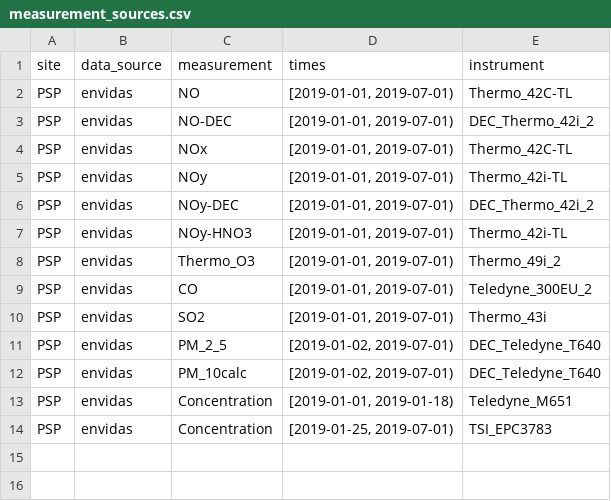
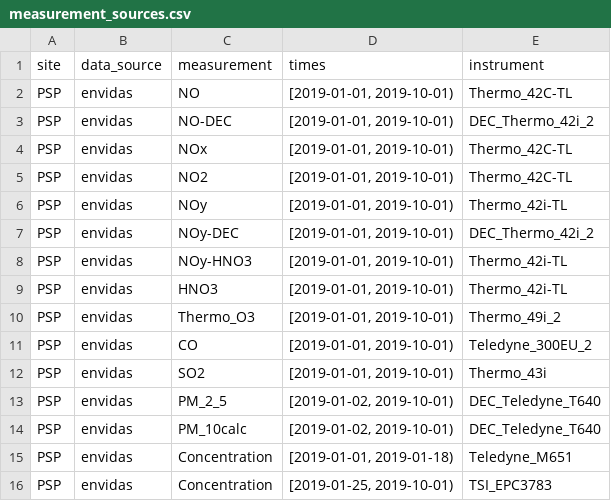
Before and after one commit to ASRCsoft/atmoschem.process, a CSV file: data-raw/package_data/measurement_sources.csv, drawn as a sheet.

```diff
--- a/data-raw/package_data/measurement_sources.csv
+++ b/data-raw/package_data/measurement_sources.csv
@@ -1,14 +1,16 @@
 site,data_source,measurement,times,instrument
-PSP,envidas,NO,"[2019-01-01, 2019-07-01)",Thermo_42C-TL
-PSP,envidas,NO-DEC,"[2019-01-01, 2019-07-01)",DEC_Thermo_42i_2
-PSP,envidas,NOx,"[2019-01-01, 2019-07-01)",Thermo_42C-TL
-PSP,envidas,NOy,"[2019-01-01, 2019-07-01)",Thermo_42i-TL
-PSP,envidas,NOy-DEC,"[2019-01-01, 2019-07-01)",DEC_Thermo_42i_2
-PSP,envidas,NOy-HNO3,"[2019-01-01, 2019-07-01)",Thermo_42i-TL
-PSP,envidas,Thermo_O3,"[2019-01-01, 2019-07-01)",Thermo_49i_2
-PSP,envidas,CO,"[2019-01-01, 2019-07-01)",Teledyne_300EU_2
-PSP,envidas,SO2,"[2019-01-01, 2019-07-01)",Thermo_43i
-PSP,envidas,PM_2_5,"[2019-01-02, 2019-07-01)",DEC_Teledyne_T640
-PSP,envidas,PM_10calc,"[2019-01-02, 2019-07-01)",DEC_Teledyne_T640
+PSP,envidas,NO,"[2019-01-01, 2019-10-01)",Thermo_42C-TL
+PSP,envidas,NO-DEC,"[2019-01-01, 2019-10-01)",DEC_Thermo_42i_2
+PSP,envidas,NOx,"[2019-01-01, 2019-10-01)",Thermo_42C-TL
+PSP,envidas,NO2,"[2019-01-01, 2019-10-01)",Thermo_42C-TL
+PSP,envidas,NOy,"[2019-01-01, 2019-10-01)",Thermo_42i-TL
+PSP,envidas,NOy-DEC,"[2019-01-01, 2019-10-01)",DEC_Thermo_42i_2
+PSP,envidas,NOy-HNO3,"[2019-01-01, 2019-10-01)",Thermo_42i-TL
+PSP,envidas,HNO3,"[2019-01-01, 2019-10-01)",Thermo_42i-TL
+PSP,envidas,Thermo_O3,"[2019-01-01, 2019-10-01)",Thermo_49i_2
+PSP,envidas,CO,"[2019-01-01, 2019-10-01)",Teledyne_300EU_2
+PSP,envidas,SO2,"[2019-01-01, 2019-10-01)",Thermo_43i
+PSP,envidas,PM_2_5,"[2019-01-02, 2019-10-01)",DEC_Teledyne_T640
+PSP,envidas,PM_10calc,"[2019-01-02, 2019-10-01)",DEC_Teledyne_T640
 PSP,envidas,Concentration,"[2019-01-01, 2019-01-18)",Teledyne_M651
-PSP,envidas,Concentration,"[2019-01-25, 2019-07-01)",TSI_EPC3783
+PSP,envidas,Concentration,"[2019-01-25, 2019-10-01)",TSI_EPC3783
```
Also changed, not shown: data-raw/package_data/measurement_types.csv, data-raw/package_data/report_columns.csv.
